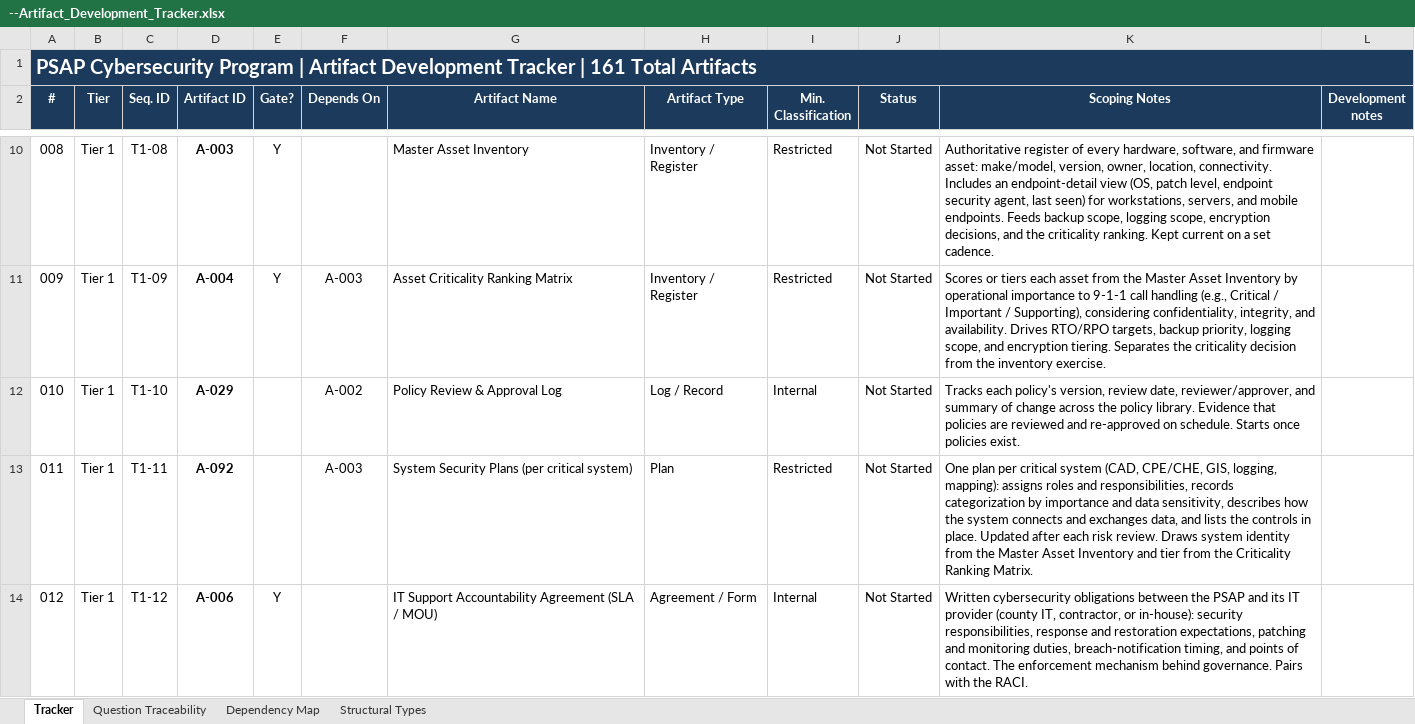
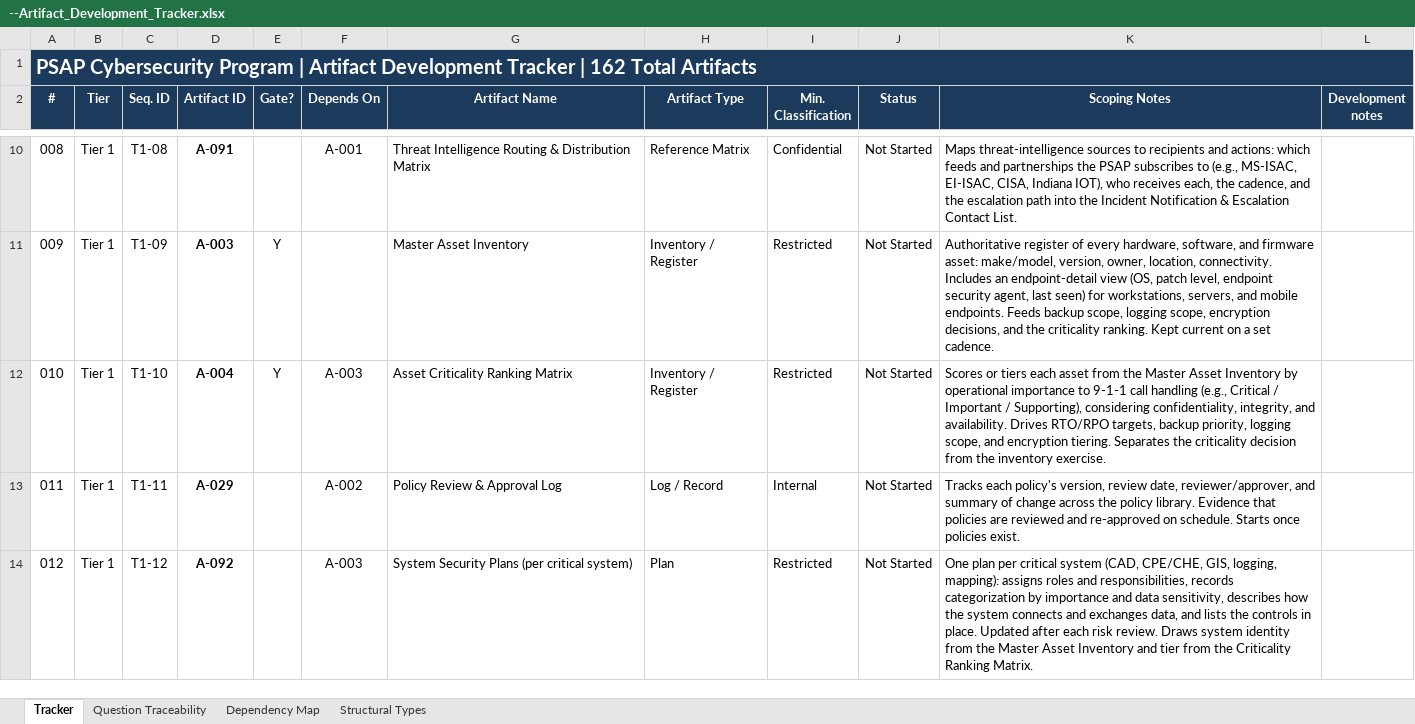
Before and after one commit to 911AuthorityJMJ/psap-artifact-library, an Excel workbook: --Artifact_Development_Tracker.xlsx, sheet Tracker, drawn as a sheet; only a part is shown, gaps mark what is left out; values as stored, in another font and other column widths than the file's, no borders; the diff covers the shown part only; the diff names each change by its address in the sheet, - before the commit and + after, or states it on an @@ line.

Commit message:
Added automated template conversion and synchronization scripts, along with new templates and updates to existing files.

```diff
--- a/--Artifact_Development_Tracker.xlsx (sheet Tracker)
+++ b/--Artifact_Development_Tracker.xlsx (sheet Tracker)
@@ column A (#) renumbered from row 1 down @@
-D10 (Artifact ID): A-003
+D10 (Artifact ID): A-091
-E10 (Gate?): Y
+E10 (Gate?): (empty)
-F10 (Depends On): (empty)
+F10 (Depends On): A-001
-G10 (Artifact Name): Master Asset Inventory
+G10 (Artifact Name): Threat Intelligence Routing & Distribution Matrix
-H10 (Artifact Type): Inventory / Register
+H10 (Artifact Type): Reference Matrix
-I10 (Min. Classification): Restricted
+I10 (Min. Classification): Confidential
-K10 (Scoping Notes): Authoritative register of every hardware, software, and firmware asset: make/model, version, owner, location, connectivity. Includes an endpoint-detail view (OS, patch level, endpoint security agent, last seen) for workstations, servers, and mobile endpoints. Feeds backup scope, logging scope, encryption decisions, and the criticality ranking. Kept current on a set cadence.
+K10 (Scoping Notes): Maps threat-intelligence sources to recipients and actions: which feeds and partnerships the PSAP subscribes to (e.g., MS-ISAC, EI-ISAC, CISA, Indiana IOT), who receives each, the cadence, and the escalation path into the Incident Notification & Escalation Contact List.
-D11 (Artifact ID): A-004
+D11 (Artifact ID): A-003
-F11 (Depends On): A-003
+F11 (Depends On): (empty)
-G11 (Artifact Name): Asset Criticality Ranking Matrix
+G11 (Artifact Name): Master Asset Inventory
-K11 (Scoping Notes): Scores or tiers each asset from the Master Asset Inventory by operational importance to 9-1-1 call handling (e.g., Critical / Important / Supporting), considering confidentiality, integrity, and availability. Drives RTO/RPO targets, backup priority, logging scope, and encryption tiering. Separates the criticality decision from the inventory exercise.
+K11 (Scoping Notes): Authoritative register of every hardware, software, and firmware asset: make/model, version, owner, location, connectivity. Includes an endpoint-detail view (OS, patch level, endpoint security agent, last seen) for workstations, servers, and mobile endpoints. Feeds backup scope, logging scope, encryption decisions, and the criticality ranking. Kept current on a set cadence.
-D12 (Artifact ID): A-029
+D12 (Artifact ID): A-004
-E12 (Gate?): (empty)
+E12 (Gate?): Y
-F12 (Depends On): A-002
+F12 (Depends On): A-003
-G12 (Artifact Name): Policy Review & Approval Log
+G12 (Artifact Name): Asset Criticality Ranking Matrix
-H12 (Artifact Type): Log / Record
+H12 (Artifact Type): Inventory / Register
-I12 (Min. Classification): Internal
+I12 (Min. Classification): Restricted
-K12 (Scoping Notes): Tracks each policy's version, review date, reviewer/approver, and summary of change across the policy library. Evidence that policies are reviewed and re-approved on schedule. Starts once policies exist.
+K12 (Scoping Notes): Scores or tiers each asset from the Master Asset Inventory by operational importance to 9-1-1 call handling (e.g., Critical / Important / Supporting), considering confidentiality, integrity, and availability. Drives RTO/RPO targets, backup priority, logging scope, and encryption tiering. Separates the criticality decision from the inventory exercise.
-D13 (Artifact ID): A-092
+D13 (Artifact ID): A-029
-F13 (Depends On): A-003
+F13 (Depends On): A-002
-G13 (Artifact Name): System Security Plans (per critical system)
+G13 (Artifact Name): Policy Review & Approval Log
-H13 (Artifact Type): Plan
+H13 (Artifact Type): Log / Record
-I13 (Min. Classification): Restricted
+I13 (Min. Classification): Internal
-K13 (Scoping Notes): One plan per critical system (CAD, CPE/CHE, GIS, logging, mapping): assigns roles and responsibilities, records categorization by importance and data sensitivity, describes how the system connects and exchanges data, and lists the controls in place. Updated after each risk review. Draws system identity from the Master Asset Inventory and tier from the Criticality Ranking Matrix.
+K13 (Scoping Notes): Tracks each policy's version, review date, reviewer/approver, and summary of change across the policy library. Evidence that policies are reviewed and re-approved on schedule. Starts once policies exist.
-D14 (Artifact ID): A-006
+D14 (Artifact ID): A-092
-E14 (Gate?): Y
+E14 (Gate?): (empty)
-F14 (Depends On): (empty)
+F14 (Depends On): A-003
-G14 (Artifact Name): IT Support Accountability Agreement (SLA / MOU)
+G14 (Artifact Name): System Security Plans (per critical system)
-H14 (Artifact Type): Agreement / Form
+H14 (Artifact Type): Plan
-I14 (Min. Classification): Internal
+I14 (Min. Classification): Restricted
-K14 (Scoping Notes): Written cybersecurity obligations between the PSAP and its IT provider (county IT, contractor, or in-house): security responsibilities, response and restoration expectations, patching and monitoring duties, breach-notification timing, and points of contact. The enforcement mechanism behind governance. Pairs with the RACI.
+K14 (Scoping Notes): One plan per critical system (CAD, CPE/CHE, GIS, logging, mapping): assigns roles and responsibilities, records categorization by importance and data sensitivity, describes how the system connects and exchanges data, and lists the controls in place. Updated after each risk review. Draws system identity from the Master Asset Inventory and tier from the Criticality Ranking Matrix.
```
Also changed, not shown: 1 added row and 117 edited cells elsewhere in this sheet, sheet Structural Types, sheet Question Traceability, 29 other files.
